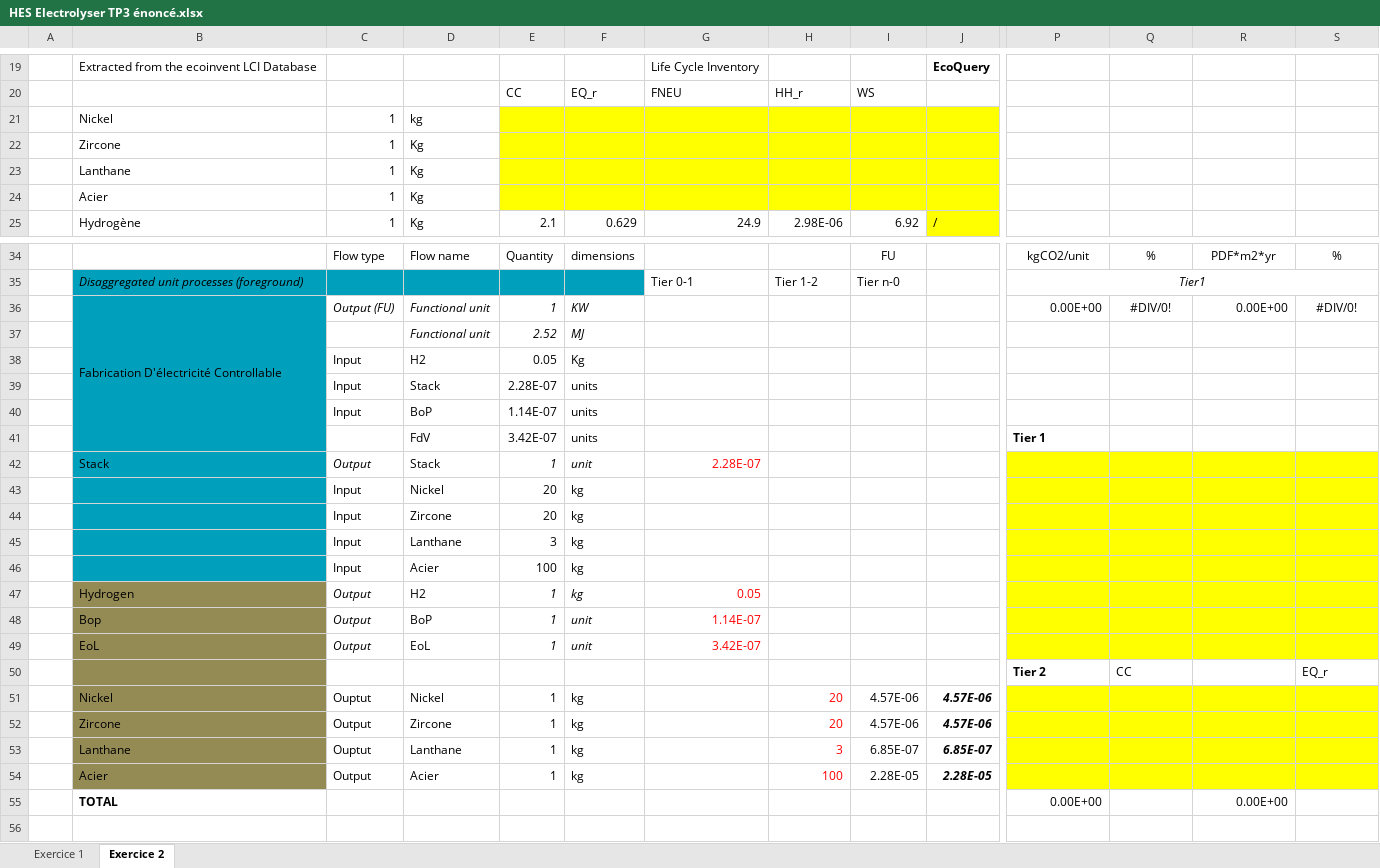
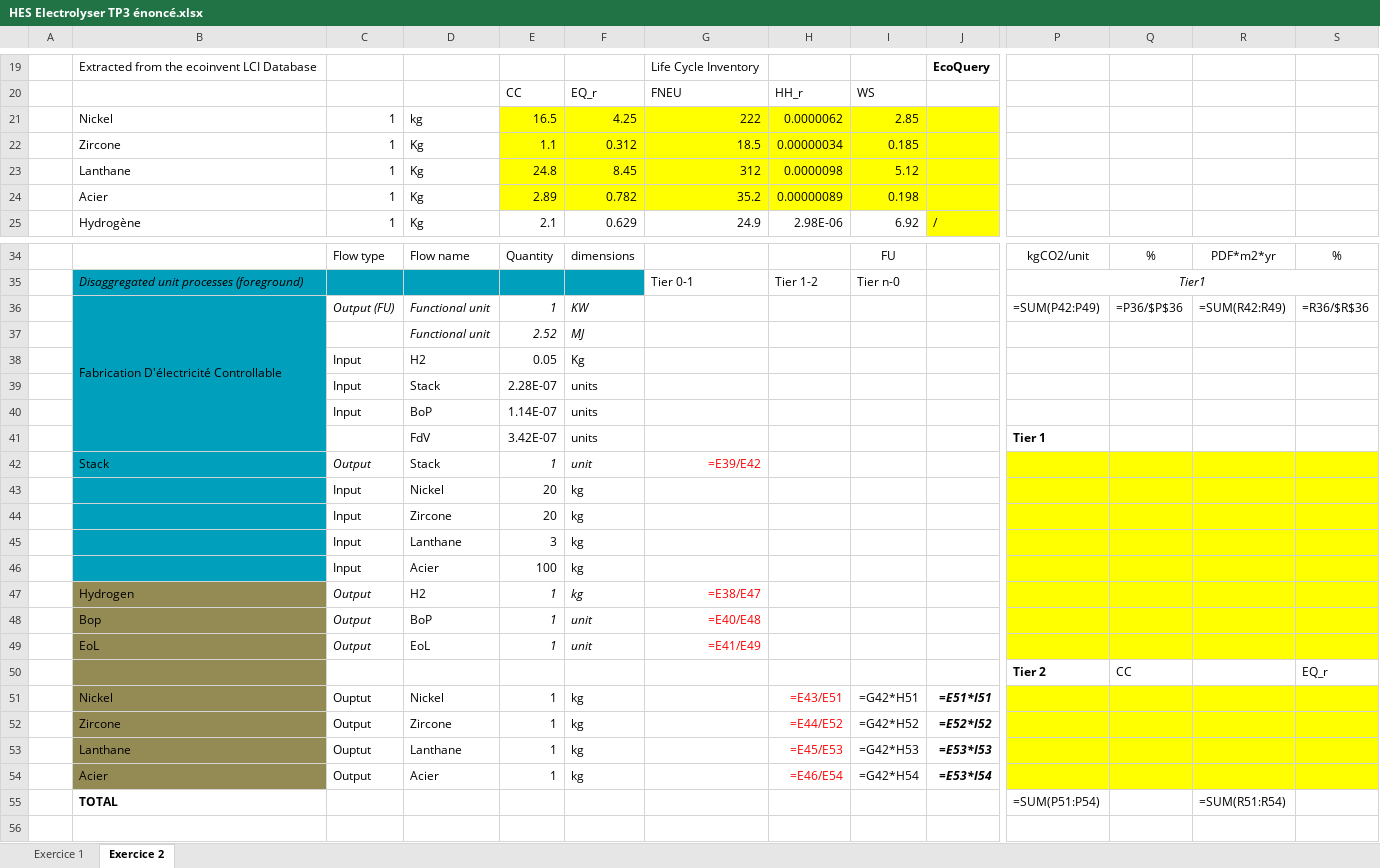
Before and after one commit to aurudaz/ACV, an Excel workbook: HES Electrolyser TP3 énoncé.xlsx, sheet Exercice 2, drawn as a sheet; only a part is shown, gaps mark what is left out; values as stored, in another font and other column widths than the file's, no borders; formulas without a stored value are shown as written; charts and pictures not drawn; removed rows and columns are numbered as before the commit, all else as after; rows hold the shown columns only; the diff names each change by its address in the sheet, - before the commit and + after, or states it on an @@ line.

```diff
--- a/HES Electrolyser TP3 énoncé.xlsx (sheet Exercice 2)
+++ b/HES Electrolyser TP3 énoncé.xlsx (sheet Exercice 2)
-row 21:  | Nickel | 1 | kg
-row 22:  | Zircone | 1 | Kg
-row 23:  | Lanthane | 1 | Kg
-row 24:  | Acier | 1 | Kg
+row 21:  | Nickel | 1 | kg | 16.5 | 4.25 | 222 | 0.0000062 | 2.85
+row 22:  | Zircone | 1 | Kg | 1.1 | 0.312 | 18.5 | 0.00000034 | 0.185
+row 23:  | Lanthane | 1 | Kg | 24.8 | 8.45 | 312 | 0.0000098 | 5.12
+row 24:  | Acier | 1 | Kg | 2.89 | 0.782 | 35.2 | 0.00000089 | 0.198
-row 36:  | Fabrication D'électricité Controllable | Output (FU) | Functional unit | 1 | KW |  |  |  |  | 0.00E+00 | #DIV/0! | 0.00E+00 | #DIV/0!
+row 36:  | Fabrication D'électricité Controllable | Output (FU) | Functional unit | 1 | KW |  |  |  |  | =SUM(P42:P49) | =P36/$P$36 | =SUM(R42:R49) | =R36/$R$36
-B37:B41 fill: #009FBB
+B37:B41 fill: none
-G42: 2.28E-07
+G42: =E39/E42
-G47: 0.05
+G47: =E38/E47
-G48: 1.14E-07
+G48: =E40/E48
-G49: 3.42E-07
+G49: =E41/E49
-H51: 20
+H51: =E43/E51
-I51: 4.57E-06
+I51: =G42*H51
-J51: 4.57E-06
+J51: =E51*I51
-H52: 20
+H52: =E44/E52
-I52: 4.57E-06
+I52: =G42*H52
-J52: 4.57E-06
+J52: =E52*I52
-H53: 3
+H53: =E45/E53
-I53: 6.85E-07
+I53: =G42*H53
-J53: 6.85E-07
+J53: =E53*I53
-H54: 100
+H54: =E46/E54
-I54: 2.28E-05
+I54: =G42*H54
-J54: 2.28E-05
+J54: =E53*I54
-row 55:  | TOTAL |  |  |  |  |  |  |  |  | 0.00E+00 |  | 0.00E+00
+row 55:  | TOTAL |  |  |  |  |  |  |  |  | =SUM(P51:P54) |  | =SUM(R51:R54)
```
Also changed, not shown: sheet Exercice 1, charts or pictures, 6 other files.
